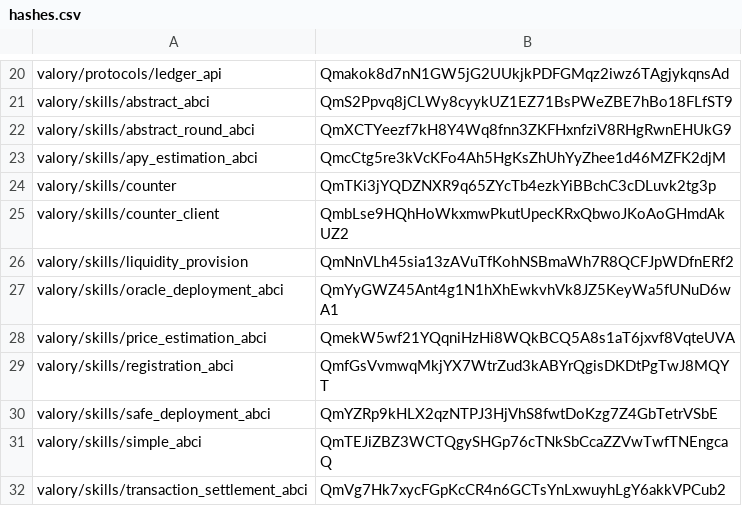
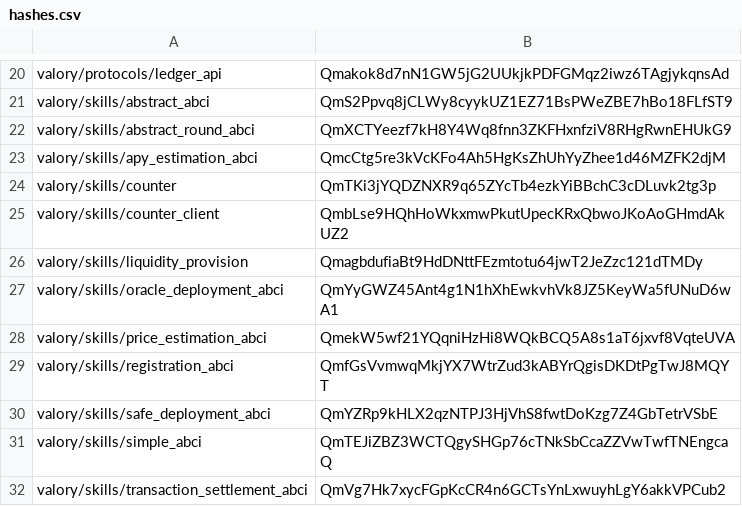
Before and after one commit to w1kke/olas-hello-world, a CSV file: packages/hashes.csv, drawn as a sheet; only a part is shown, gaps mark what is left out.

Commit message:
fix: linters, hashes

```diff
--- a/packages/hashes.csv
+++ b/packages/hashes.csv
@@ -25,3 +25,3 @@ valory/skills/counter,QmTKi3jYQDZNXR9q65ZYcTb4ezkYiBBchC3cDLuvk2tg3p
 valory/skills/counter_client,QmbLse9HQhHoWkxmwPkutUpecKRxQbwoJKoAoGHmdAkUZ2
-valory/skills/liquidity_provision,QmNnVLh45sia13zAVuTfKohNSBmaWh7R8QCFJpWDfnERf2
+valory/skills/liquidity_provision,QmagbdufiaBt9HdDNttFEzmtotu64jwT2JeZzc121dTMDy
 valory/skills/oracle_deployment_abci,QmYyGWZ45Ant4g1N1hXhEwkvhVk8JZ5KeyWa5fUNuD6wA1
```
Also changed, not shown: 1 other file.
